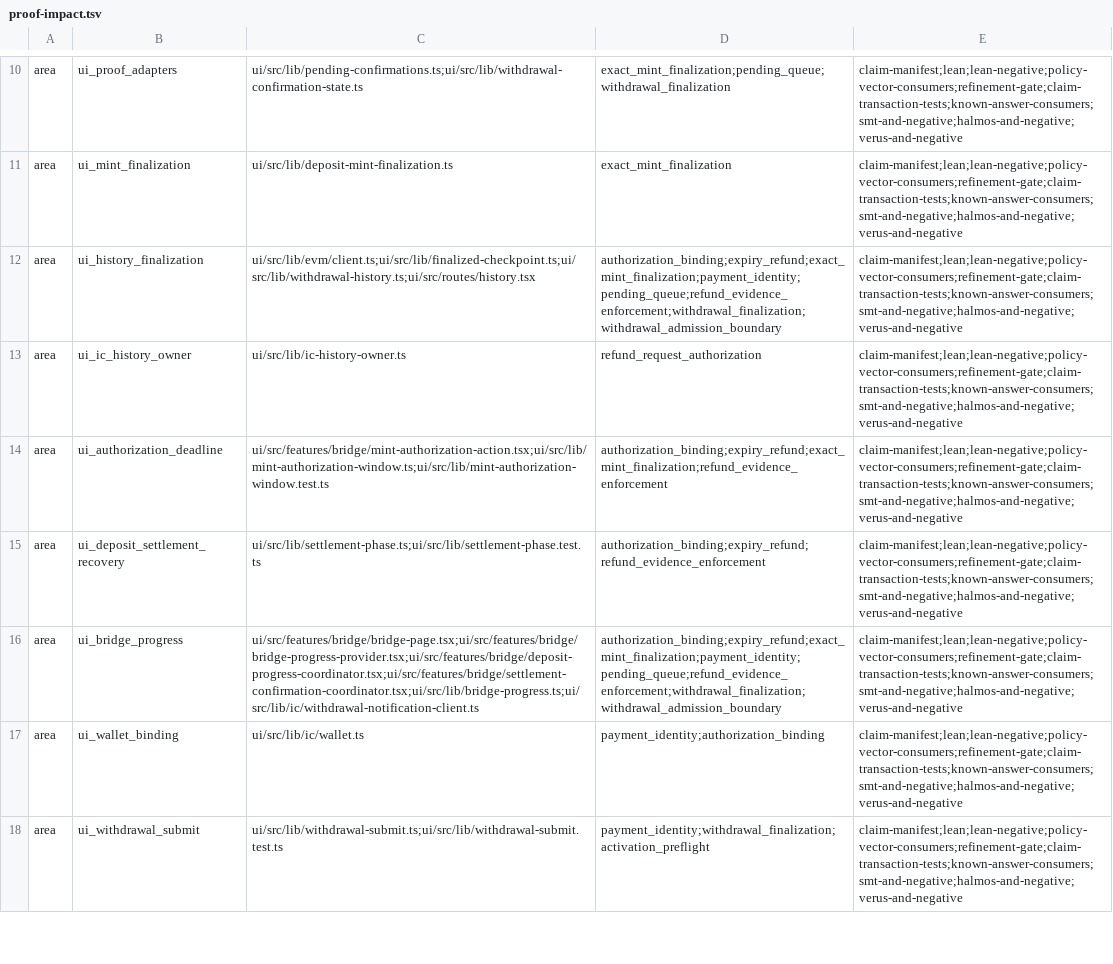
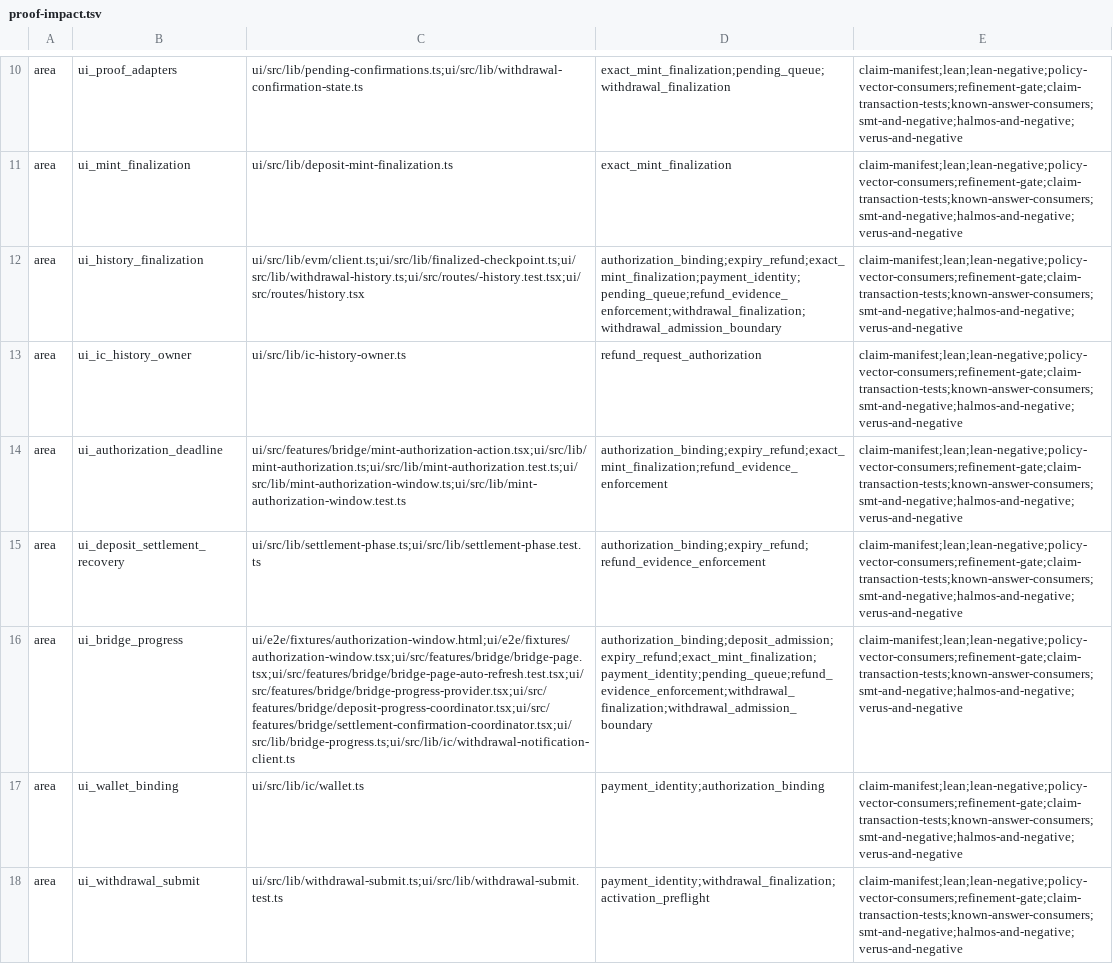
Before and after one commit to humandebri/Bridge, a TSV file: verification/proof-impact.tsv, drawn as a sheet; only a part is shown, gaps mark what is left out; the diff covers the shown part only; the diff names each change by its address in the sheet, - before the commit and + after, or states it on an @@ line.

```diff
--- a/verification/proof-impact.tsv
+++ b/verification/proof-impact.tsv
-C12: ui/src/lib/evm/client.ts;ui/src/lib/finalized-checkpoint.ts;ui/src/lib/withdrawal-history.ts;ui/src/routes/history.tsx
+C12: ui/src/lib/evm/client.ts;ui/src/lib/finalized-checkpoint.ts;ui/src/lib/withdrawal-history.ts;ui/src/routes/-history.test.tsx;ui/src/routes/history.tsx
-C14: ui/src/features/bridge/mint-authorization-action.tsx;ui/src/lib/mint-authorization-window.ts;ui/src/lib/mint-authorization-window.test.ts
+C14: ui/src/features/bridge/mint-authorization-action.tsx;ui/src/lib/mint-authorization.ts;ui/src/lib/mint-authorization.test.ts;ui/src/lib/mint-authorization-window.ts;ui/src/lib/mint-authorization-window.test.ts
-C16: ui/src/features/bridge/bridge-page.tsx;ui/src/features/bridge/bridge-progress-provider.tsx;ui/src/features/bridge/deposit-progress-coordinator.tsx;ui/src/features/bridge/settlement-confirmation-coordinator.tsx;ui/src/lib/bridge-progress.ts;ui/src/lib/ic/withdrawal-notification-client.ts
+C16: ui/e2e/fixtures/authorization-window.html;ui/e2e/fixtures/authorization-window.tsx;ui/src/features/bridge/bridge-page.tsx;ui/src/features/bridge/bridge-page-auto-refresh.test.tsx;ui/src/features/bridge/bridge-progress-provider.tsx;ui/src/features/bridge/deposit-progress-coordinator.tsx;ui/src/features/bridge/settlement-confirmation-coordinator.tsx;ui/src/lib/bridge-progress.ts;ui/src/lib/ic/withdrawal-notification-client.ts
-D16: authorization_binding;expiry_refund;exact_mint_finalization;payment_identity;pending_queue;refund_evidence_enforcement;withdrawal_finalization;withdrawal_admission_boundary
+D16: authorization_binding;deposit_admission;expiry_refund;exact_mint_finalization;payment_identity;pending_queue;refund_evidence_enforcement;withdrawal_finalization;withdrawal_admission_boundary
```
Also changed, not shown: 1 added row and 3 edited cells elsewhere in this file, verification/assumptions.tsv, verification/claim-test-manifest.tsv, 57 other files.
